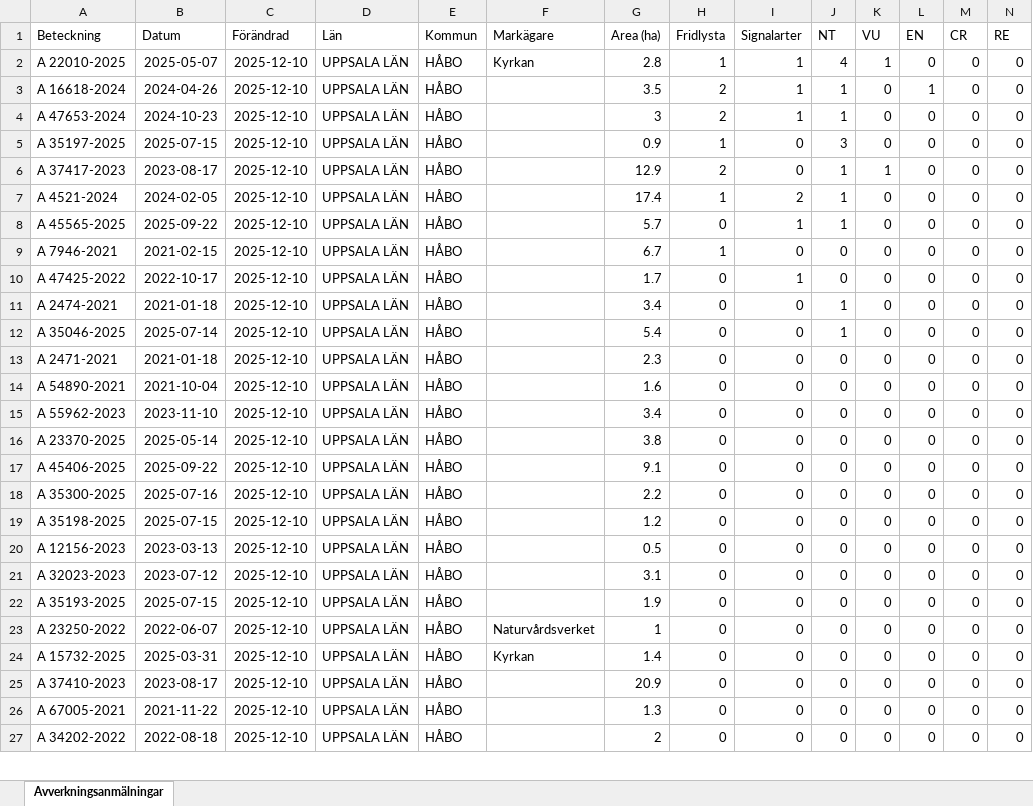
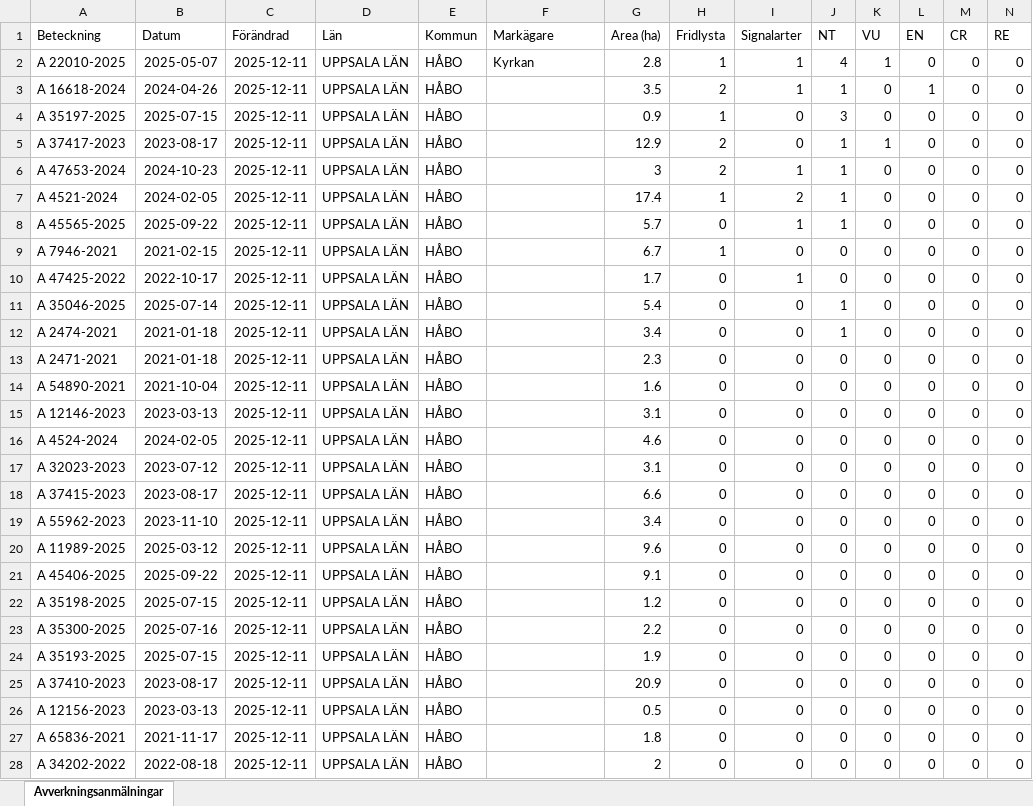
Before and after one commit to klasma/Logging_0305, an Excel workbook: Översikt HÅBO.xlsx, sheet Avverkningsanmälningar, drawn as a sheet; only a part is shown; values as stored, in another font and other column widths than the file's, no borders; removed rows and columns are numbered as before the commit, all else as after; rows hold the shown columns only; the diff covers the shown part only; the diff names each change by its address in the sheet, - before the commit and + after, or states it on an @@ line.

```diff
--- a/Översikt HÅBO.xlsx (sheet Avverkningsanmälningar)
+++ b/Översikt HÅBO.xlsx (sheet Avverkningsanmälningar)
-C2:C3 (Förändrad): 2025-12-10
+C2:C3 (Förändrad): 2025-12-11
-row 4: A 47653-2024 | 2024-10-23 | 2025-12-10 | UPPSALA LÄN | HÅBO |  | 3 | 2 | 1 | 1 | 0 | 0 | 0 | 0
-C4:C5 (Förändrad): 2025-12-10
+C4:C5 (Förändrad): 2025-12-11
+row 6: A 47653-2024 | 2024-10-23 | 2025-12-11 | UPPSALA LÄN | HÅBO |  | 3 | 2 | 1 | 1 | 0 | 0 | 0 | 0
-C7:C10 (Förändrad): 2025-12-10
+C7:C10 (Förändrad): 2025-12-11
-row 11: A 2474-2021 | 2021-01-18 | 2025-12-10 | UPPSALA LÄN | HÅBO |  | 3.4 | 0 | 0 | 1 | 0 | 0 | 0 | 0
-C11 (Förändrad): 2025-12-10
+C11 (Förändrad): 2025-12-11
+row 12: A 2474-2021 | 2021-01-18 | 2025-12-11 | UPPSALA LÄN | HÅBO |  | 3.4 | 0 | 0 | 1 | 0 | 0 | 0 | 0
-C13:C14 (Förändrad): 2025-12-10
+C13:C14 (Förändrad): 2025-12-11
+row 15: A 12146-2023 | 2023-03-13 | 2025-12-11 | UPPSALA LÄN | HÅBO |  | 3.1 | 0 | 0 | 0 | 0 | 0 | 0 | 0
+row 16: A 4524-2024 | 2024-02-05 | 2025-12-11 | UPPSALA LÄN | HÅBO |  | 4.6 | 0 | 0 | 0 | 0 | 0 | 0 | 0
+row 17: A 32023-2023 | 2023-07-12 | 2025-12-11 | UPPSALA LÄN | HÅBO |  | 3.1 | 0 | 0 | 0 | 0 | 0 | 0 | 0
+row 18: A 37415-2023 | 2023-08-17 | 2025-12-11 | UPPSALA LÄN | HÅBO |  | 6.6 | 0 | 0 | 0 | 0 | 0 | 0 | 0
-C19:C21 (Förändrad): 2025-12-10
+C19:C21 (Förändrad): 2025-12-11
-A20 (Beteckning): A 23370-2025
+A20 (Beteckning): A 11989-2025
-B20 (Datum): 2025-05-14
+B20 (Datum): 2025-03-12
-G20 (Area (ha)): 3.8
+G20 (Area (ha)): 9.6
-row 18: A 35300-2025 | 2025-07-16 | 2025-12-10 | UPPSALA LÄN | HÅBO |  | 2.2 | 0 | 0 | 0 | 0 | 0 | 0 | 0
-C22 (Förändrad): 2025-12-10
+C22 (Förändrad): 2025-12-11
-row 20: A 12156-2023 | 2023-03-13 | 2025-12-10 | UPPSALA LÄN | HÅBO |  | 0.5 | 0 | 0 | 0 | 0 | 0 | 0 | 0
-A23 (Beteckning): A 32023-2023
+A23 (Beteckning): A 35300-2025
-B23 (Datum): 2023-07-12
+B23 (Datum): 2025-07-16
-C23:C24 (Förändrad): 2025-12-10
+C23:C24 (Förändrad): 2025-12-11
-G23 (Area (ha)): 3.1
+G23 (Area (ha)): 2.2
-row 23: A 23250-2022 | 2022-06-07 | 2025-12-10 | UPPSALA LÄN | HÅBO | Naturvårdsverket | 1 | 0 | 0 | 0 | 0 | 0 | 0 | 0
-row 24: A 15732-2025 | 2025-03-31 | 2025-12-10 | UPPSALA LÄN | HÅBO | Kyrkan | 1.4 | 0 | 0 | 0 | 0 | 0 | 0 | 0
-C25 (Förändrad): 2025-12-10
+C25 (Förändrad): 2025-12-11
+row 26: A 12156-2023 | 2023-03-13 | 2025-12-11 | UPPSALA LÄN | HÅBO |  | 0.5 | 0 | 0 | 0 | 0 | 0 | 0 | 0
-A27 (Beteckning): A 67005-2021
+A27 (Beteckning): A 65836-2021
-B27 (Datum): 2021-11-22
+B27 (Datum): 2021-11-17
-C27:C28 (Förändrad): 2025-12-10
+C27:C28 (Förändrad): 2025-12-11
-G27 (Area (ha)): 1.3
+G27 (Area (ha)): 1.8
```
Also changed, not shown: 1 added row, 2 removed rows and 14 edited cells elsewhere in this sheet, artfynd/A 16618-2024 artfynd.xlsx, artfynd/A 22010-2025 artfynd.xlsx, 56 other files.
